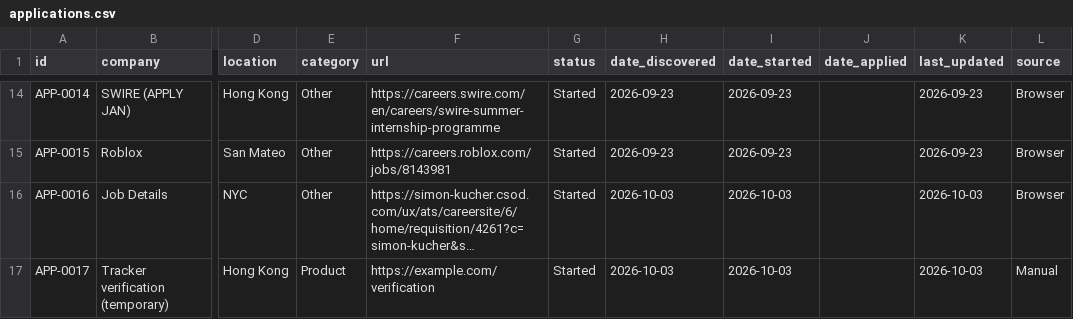
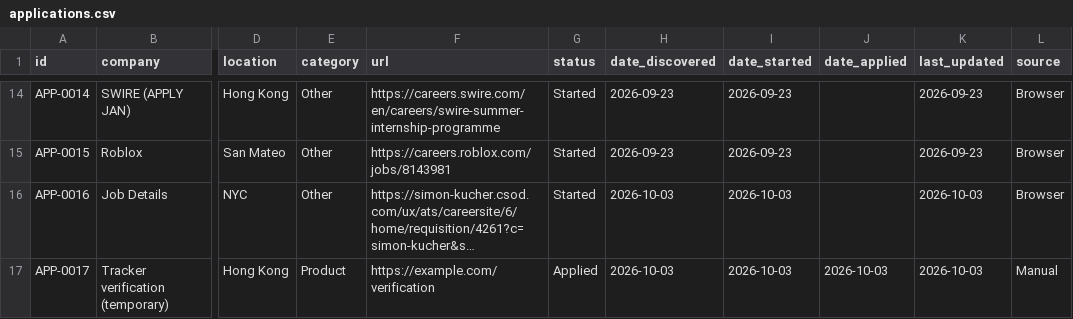
Before and after one commit to aliciamiacheng/job-application-tracker, a CSV file: applications.csv, drawn as a sheet; only a part is shown, gaps mark what is left out; long unchanged cells end in …; the diff names each change by its address in the sheet, - before the commit and + after, or states it on an @@ line.

Commit message:
Update APP-0017 status to Applied

```diff
--- a/applications.csv
+++ b/applications.csv
-G17 (status): Started
+G17 (status): Applied
-J17 (date_applied): (empty)
+J17 (date_applied): 2026-10-03
```
